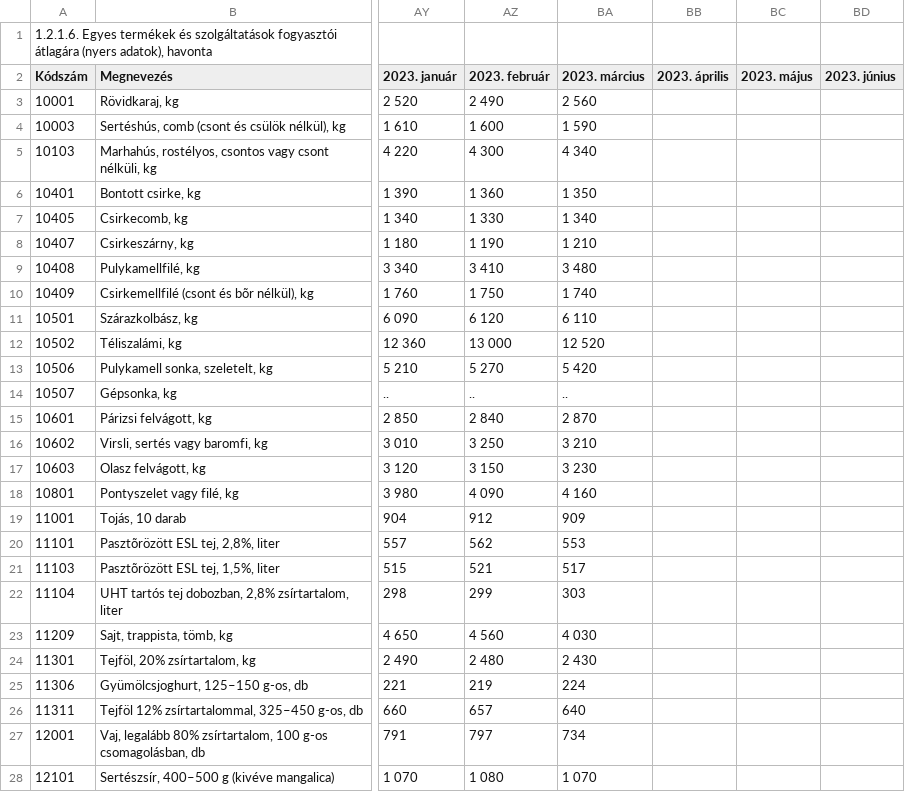
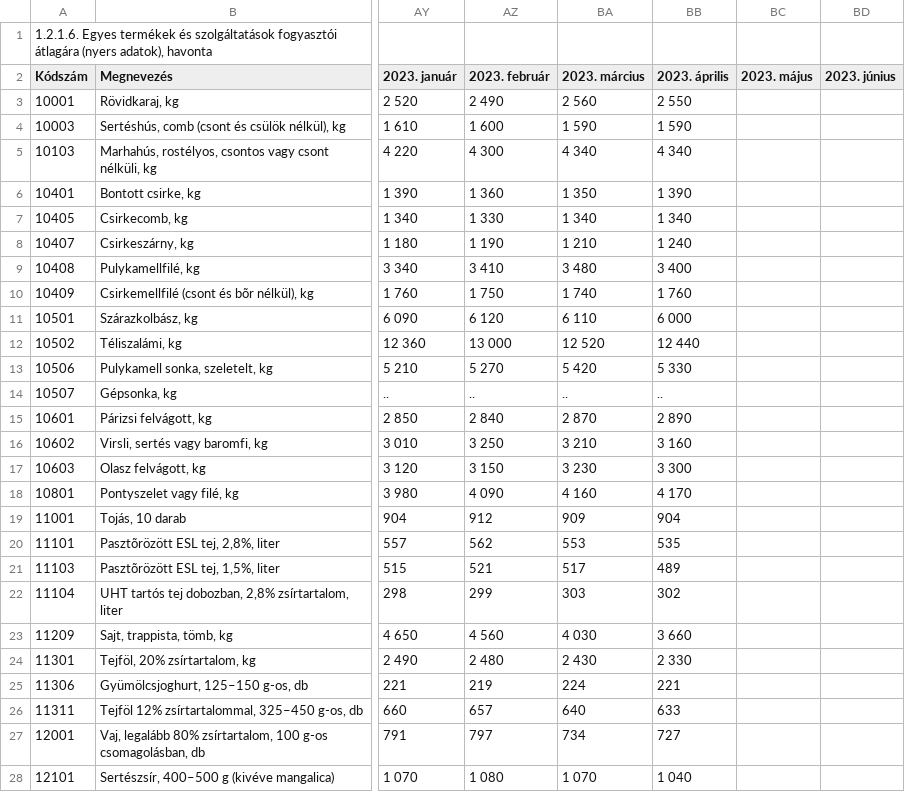
Before and after one commit to kviktor/inflacio-ksh, a CSV file: sources/stadat-ara0044.csv, drawn as a sheet; only a part is shown, gaps mark what is left out; the diff covers the shown part only; the diff names each change by its address in the sheet, - before the commit and + after, or states it on an @@ line.

Commit message:
generated via GH actions

```diff
--- a/sources/stadat-ara0044.csv
+++ b/sources/stadat-ara0044.csv
-BB3 (2023. április): (empty)
+BB3 (2023. április): 2 550
-BB4 (2023. április): (empty)
+BB4 (2023. április): 1 590
-BB5 (2023. április): (empty)
+BB5 (2023. április): 4 340
-BB6 (2023. április): (empty)
+BB6 (2023. április): 1 390
-BB7 (2023. április): (empty)
+BB7 (2023. április): 1 340
-BB8 (2023. április): (empty)
+BB8 (2023. április): 1 240
-BB9 (2023. április): (empty)
+BB9 (2023. április): 3 400
-BB10 (2023. április): (empty)
+BB10 (2023. április): 1 760
-BB11 (2023. április): (empty)
+BB11 (2023. április): 6 000
-BB12 (2023. április): (empty)
+BB12 (2023. április): 12 440
-BB13 (2023. április): (empty)
+BB13 (2023. április): 5 330
-BB14 (2023. április): (empty)
+BB14 (2023. április): ..
-BB15 (2023. április): (empty)
+BB15 (2023. április): 2 890
-BB16 (2023. április): (empty)
+BB16 (2023. április): 3 160
-BB17 (2023. április): (empty)
+BB17 (2023. április): 3 300
-BB18 (2023. április): (empty)
+BB18 (2023. április): 4 170
-BB19 (2023. április): (empty)
+BB19 (2023. április): 904
-BB20 (2023. április): (empty)
+BB20 (2023. április): 535
-BB21 (2023. április): (empty)
+BB21 (2023. április): 489
-BB22 (2023. április): (empty)
+BB22 (2023. április): 302
-BB23 (2023. április): (empty)
+BB23 (2023. április): 3 660
-BB24 (2023. április): (empty)
+BB24 (2023. április): 2 330
-BB25 (2023. április): (empty)
+BB25 (2023. április): 221
-BB26 (2023. április): (empty)
+BB26 (2023. április): 633
-BB27 (2023. április): (empty)
+BB27 (2023. április): 727
-BB28 (2023. április): (empty)
+BB28 (2023. április): 1 040
```
Also changed, not shown: 161 edited cells elsewhere in this file.
